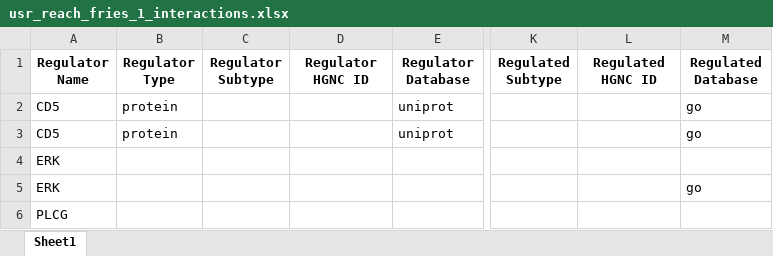
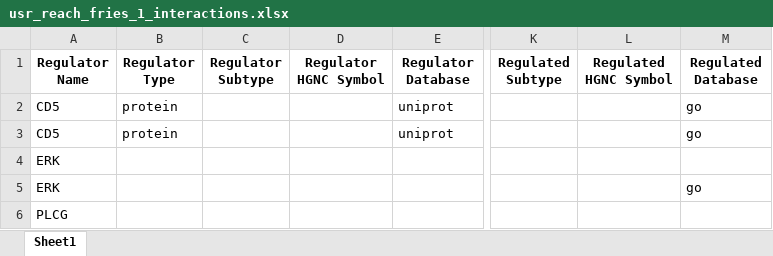
Before and after one commit to pitt-miskov-zivanov-lab/BioRECIPE, an Excel workbook: examples/interaction_lists/usr_reach_fries_1_interactions.xlsx, sheet Sheet1, drawn as a sheet; only a part is shown, gaps mark what is left out; values as stored, in another font and other column widths than the file's, no borders; the diff names each change by its address in the sheet, - before the commit and + after, or states it on an @@ line.

```diff
--- a/examples/interaction_lists/usr_reach_fries_1_interactions.xlsx (sheet Sheet1)
+++ b/examples/interaction_lists/usr_reach_fries_1_interactions.xlsx (sheet Sheet1)
-D1: Regulator HGNC ID
+D1: Regulator HGNC Symbol
-L1: Regulated HGNC ID
+L1: Regulated HGNC Symbol
```
Also changed, not shown: examples/interaction_lists/Tcell_N3_PTEN2_interactions.xlsx, examples/interaction_lists/gbm_ints.xlsx, 26 other files.
